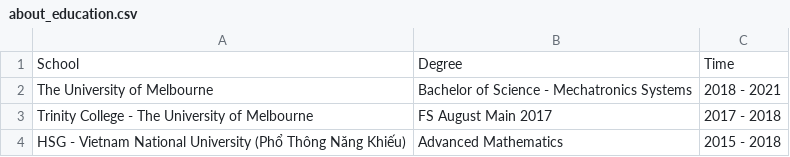
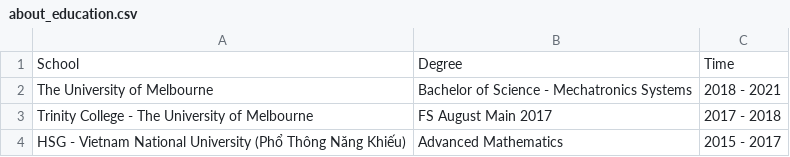
Before and after one commit to tuankhoin/personal-website, a CSV file: src/data/about_education.csv, drawn as a sheet.

```diff
--- a/src/data/about_education.csv
+++ b/src/data/about_education.csv
@@ -3,2 +3,2 @@ The University of Melbourne,Bachelor of Science - Mechatronics Systems,2018 - 20
 Trinity College - The University of Melbourne,FS August Main 2017,2017 - 2018
-HSG - Vietnam National University (Phổ Thông Năng Khiếu),Advanced Mathematics,2015 - 2018
+HSG - Vietnam National University (Phổ Thông Năng Khiếu),Advanced Mathematics,2015 - 2017
```
Also changed, not shown: 1 other file.
